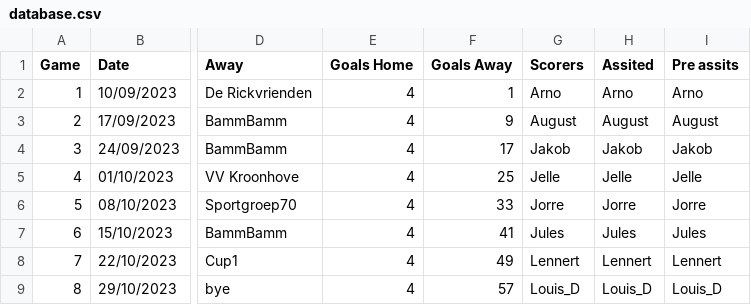
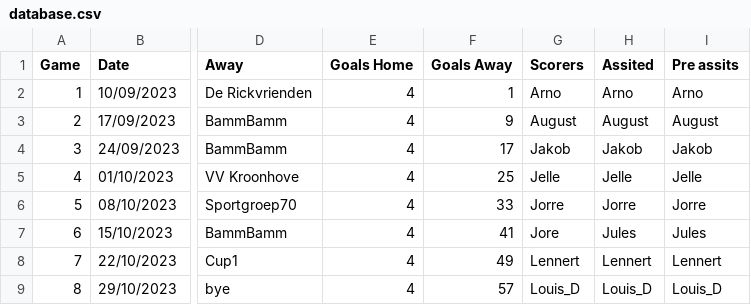
Before and after one commit to 01032213/website_bammbamm, a CSV file: Website_soccer_final/assets/database.csv, drawn as a sheet; only a part is shown, gaps mark what is left out; the diff names each change by its address in the sheet, - before the commit and + after, or states it on an @@ line.

Commit message:
Update database.csv
jorre +1

```diff
--- a/Website_soccer_final/assets/database.csv
+++ b/Website_soccer_final/assets/database.csv
-G7 (Scorers): Jules
+G7 (Scorers): Jore
```
